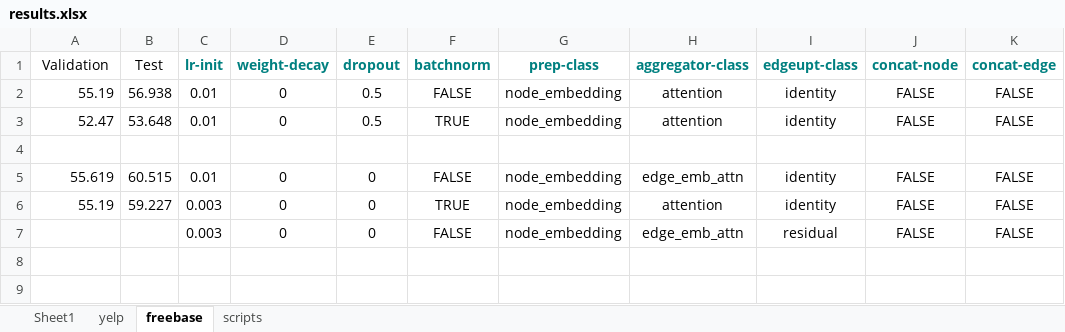
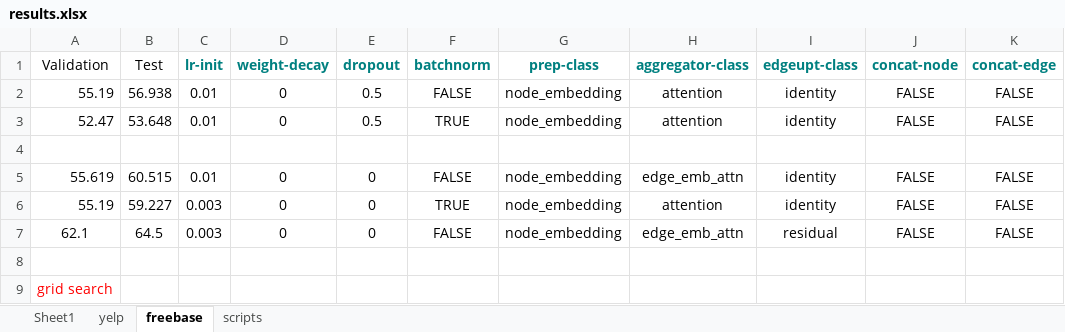
Before and after one commit to dingdanhao110/HINGCN, an Excel workbook: HINGCN-GS/pytorch-graphsage-master/experiment/results.xlsx, sheet freebase, drawn as a sheet; only a part is shown; values as stored, in another font and other column widths than the file's, no borders; rows hold the shown columns only; the diff names each change by its address in the sheet, - before the commit and + after, or states it on an @@ line.

Commit message:
bash script for grid search

```diff
--- a/HINGCN-GS/pytorch-graphsage-master/experiment/results.xlsx (sheet freebase)
+++ b/HINGCN-GS/pytorch-graphsage-master/experiment/results.xlsx (sheet freebase)
-A7 (Validation): (empty)
+A7 (Validation): 62.1
-B7 (Test): (empty)
+B7 (Test): 64.5
+row 8: (empty)
+row 9: grid search
```
Also changed, not shown: 1 other file.
